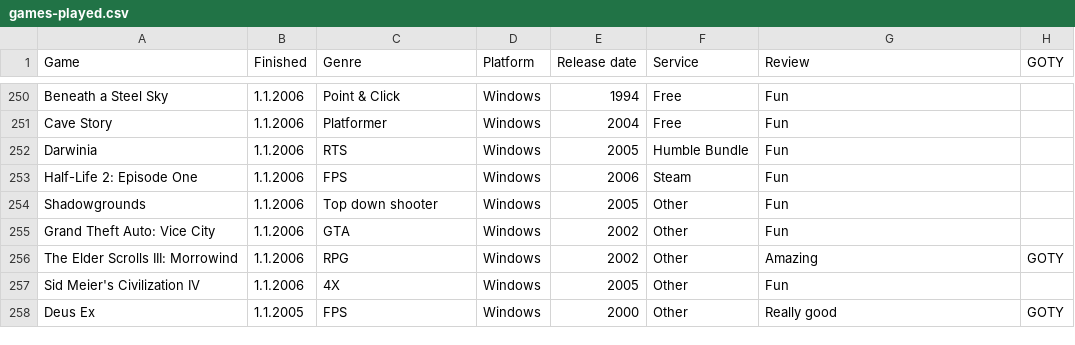
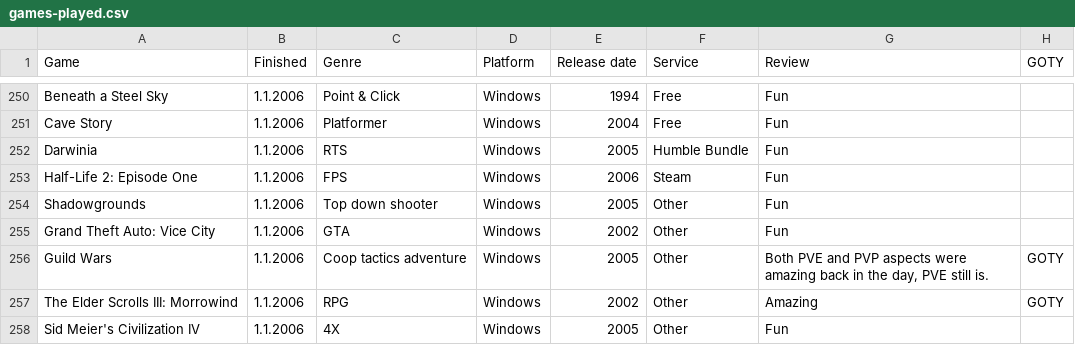
Before and after one commit to SirDifferential/games-played, a CSV file: games-played.csv, drawn as a sheet; only a part is shown, gaps mark what is left out; the shorter side is filled out with more unchanged rows.

Commit message:
add guild wars

```diff
--- a/games-played.csv
+++ b/games-played.csv
@@ -255,2 +255,3 @@ Shadowgrounds,1.1.2006,Top down shooter,Windows,2005,Other,"Fun"
 Grand Theft Auto: Vice City,1.1.2006,GTA,Windows,2002,Other,"Fun"
+Guild Wars,1.1.2006,Coop tactics adventure,Windows,2005,Other,"Both PVE and PVP aspects were amazing back in the day, PVE still is.",GOTY
 The Elder Scrolls III: Morrowind,1.1.2006,RPG,Windows,2002,Other,"Amazing",GOTY
```
